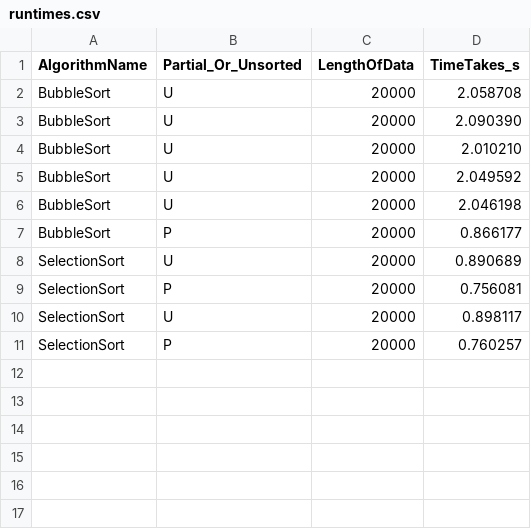
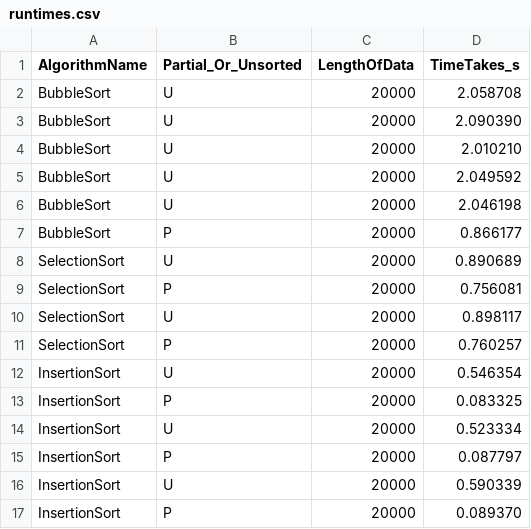
Before and after one commit to Dutta-SD/DSA_JU_ECE, a CSV file: LAB/DAY_6/Sort/runtimes.csv, drawn as a sheet.

Commit message:
Insertion Sort

```diff
--- a/LAB/DAY_6/Sort/runtimes.csv
+++ b/LAB/DAY_6/Sort/runtimes.csv
@@ -11 +11,7 @@ SelectionSort, U, 20000, 0.898117
 SelectionSort, P, 20000, 0.760257
+InsertionSort, U, 20000, 0.546354
+InsertionSort, P, 20000, 0.083325
+InsertionSort, U, 20000, 0.523334
+InsertionSort, P, 20000, 0.087797
+InsertionSort, U, 20000, 0.590339
+InsertionSort, P, 20000, 0.089370
```
Also changed, not shown: 1 other file.
